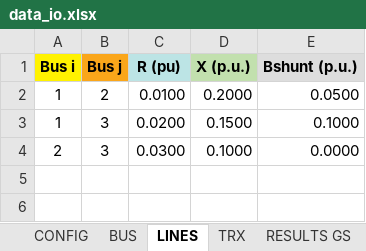
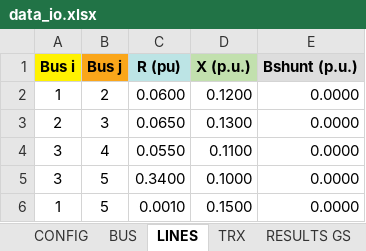
Before and after one commit to jdsimoza/PowerFlow, an Excel workbook: data_io.xlsx, sheet LINES, drawn as a sheet; values as stored, in another font and other column widths than the file's, no borders; removed rows and columns are numbered as before the commit, all else as after; the diff names each change by its address in the sheet, - before the commit and + after, or states it on an @@ line.

```diff
--- a/data_io.xlsx (sheet LINES)
+++ b/data_io.xlsx (sheet LINES)
-row 2: 1 | 2 | 0.0100 | 0.2000 | 0.0500
-row 3: 1 | 3 | 0.0200 | 0.1500 | 0.1000
+row 2: 1 | 2 | 0.0600 | 0.1200 | 0.0000
-C3 (R (pu)): 0.0300
+C3 (R (pu)): 0.0650
-D3 (X (p.u.)): 0.1000
+D3 (X (p.u.)): 0.1300
+row 4: 3 | 4 | 0.0550 | 0.1100 | 0.0000
+row 5: 3 | 5 | 0.3400 | 0.1000 | 0.0000
+row 6: 1 | 5 | 0.0010 | 0.1500 | 0.0000
```
Also changed, not shown: sheet TRX, sheet BUS, 2 other files.
